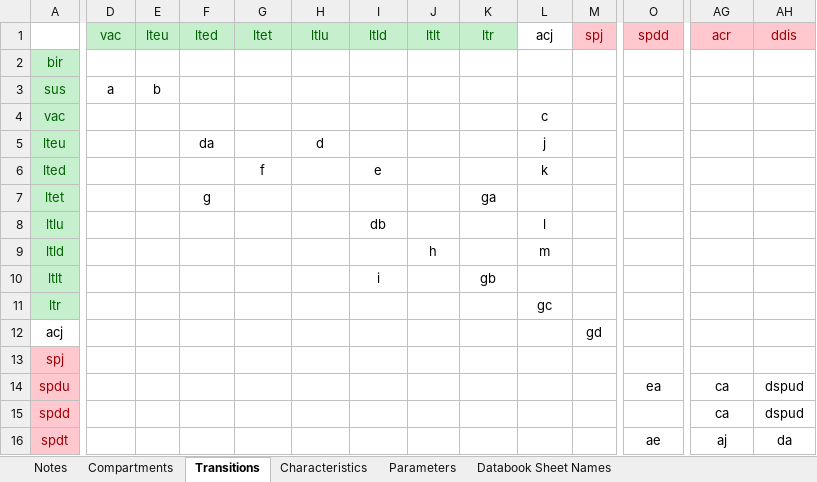
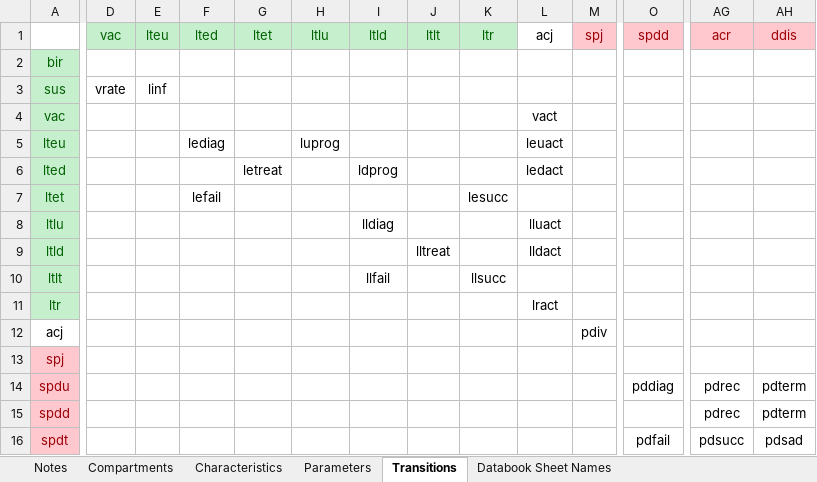
Before and after one commit to optimamodel/optima-tb, an Excel workbook: project/cascade_belarus.xlsx, sheet Transitions, drawn as a sheet; only a part is shown, gaps mark what is left out; values as stored, in another font and other column widths than the file's, no borders; the diff covers the shown part only; the diff names each change by its address in the sheet, - before the commit and + after, or states it on an @@ line.

Commit message:
Transition Tags
Reorganised project folder and clarified transition matrix tags

```diff
--- a/project/cascade_belarus.xlsx (sheet Transitions)
+++ b/project/cascade_belarus.xlsx (sheet Transitions)
@@ sheet tab order changed: Notes | Compartments | Characteristics | Parameters | Transitions | Databook Sheet Names @@
-D3 (vac): a
+D3 (vac): vrate
-E3 (lteu): b
+E3 (lteu): linf
-L4 (acj): c
+L4 (acj): vact
-F5 (lted): da
+F5 (lted): lediag
-H5 (ltlu): d
+H5 (ltlu): luprog
-L5 (acj): j
+L5 (acj): leuact
-G6 (ltet): f
+G6 (ltet): letreat
-I6 (ltld): e
+I6 (ltld): ldprog
-L6 (acj): k
+L6 (acj): ledact
-F7 (lted): g
+F7 (lted): lefail
-K7 (ltr): ga
+K7 (ltr): lesucc
-I8 (ltld): db
+I8 (ltld): lldiag
-L8 (acj): l
+L8 (acj): lluact
-J9 (ltlt): h
+J9 (ltlt): lltreat
-L9 (acj): m
+L9 (acj): lldact
-I10 (ltld): i
+I10 (ltld): llfail
-K10 (ltr): gb
+K10 (ltr): llsucc
-L11 (acj): gc
+L11 (acj): lract
-M12 (spj): gd
+M12 (spj): pdiv
-O14 (spdd): ea
+O14 (spdd): pddiag
-AG14:AG15 (acr): ca
+AG14:AG15 (acr): pdrec
-AH14:AH15 (ddis): dspud
+AH14:AH15 (ddis): pdterm
-O16 (spdd): ae
+O16 (spdd): pdfail
-AG16 (acr): aj
+AG16 (acr): pdsucc
-AH16 (ddis): da
+AH16 (ddis): pdsad
```
Also changed, not shown: 58 edited cells elsewhere in this sheet, sheet Parameters, sheet Compartments, charts or pictures, 4 other files.
